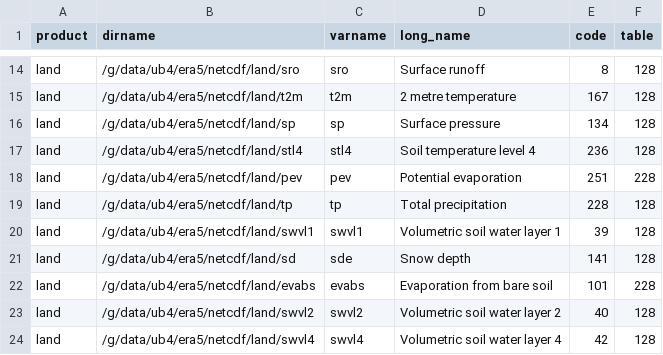
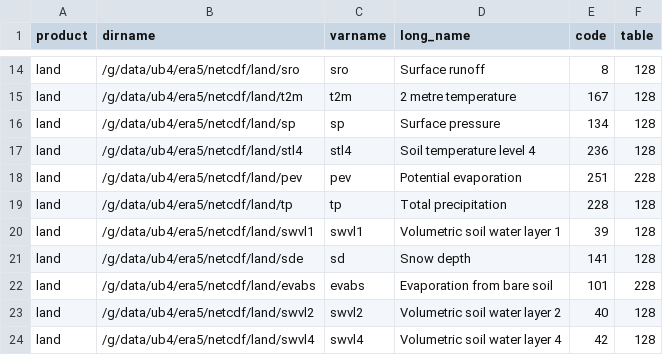
Before and after one commit to coecms/era5grib, a CSV file: era5grib/catalogue.csv, drawn as a sheet; only a part is shown, gaps mark what is left out.

```diff
--- a/era5grib/catalogue.csv
+++ b/era5grib/catalogue.csv
@@ -20,3 +20,3 @@ land,/g/data/ub4/era5/netcdf/land/tp,tp,Total precipitation,228,128
 land,/g/data/ub4/era5/netcdf/land/swvl1,swvl1,Volumetric soil water layer 1,39,128
-land,/g/data/ub4/era5/netcdf/land/sd,sde,Snow depth,141,128
+land,/g/data/ub4/era5/netcdf/land/sde,sd,Snow depth,141,128
 land,/g/data/ub4/era5/netcdf/land/evabs,evabs,Evaporation from bare soil,101,228
```
Also changed, not shown: 1 other file.
